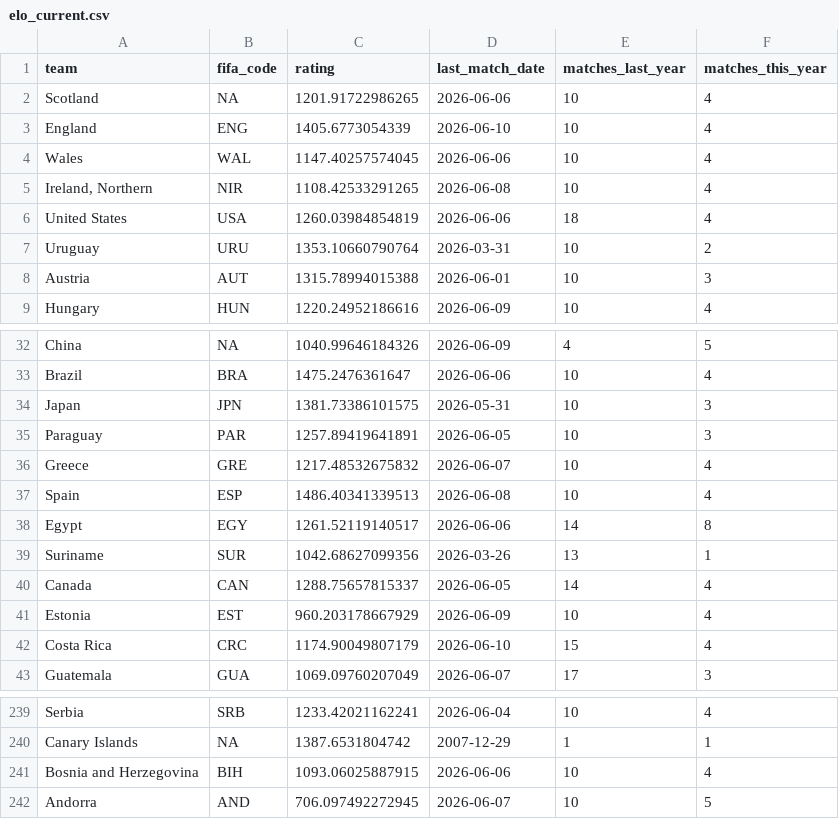
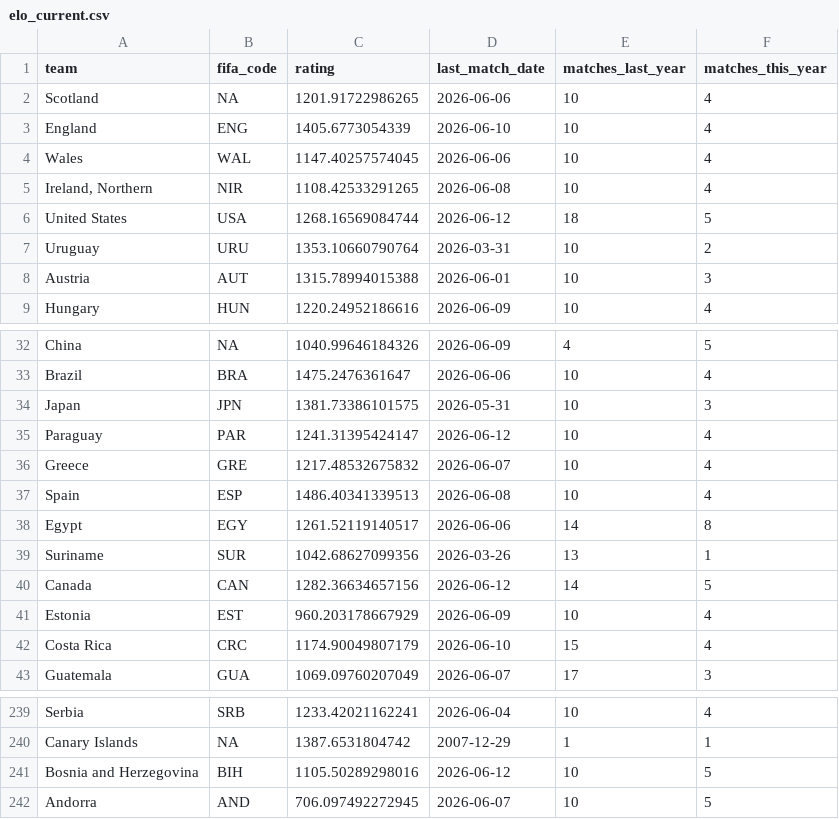
Before and after one commit to DavidZenz/xGelo, a CSV file: data/processed/elo_current.csv, drawn as a sheet; only a part is shown, gaps mark what is left out.

```diff
--- a/data/processed/elo_current.csv
+++ b/data/processed/elo_current.csv
@@ -5,3 +5,3 @@
 "Ireland, Northern","NIR",1108.42533291265,2026-06-08,10,4
-"United States","USA",1260.03984854819,2026-06-06,18,4
+"United States","USA",1268.16569084744,2026-06-12,18,5
 "Uruguay","URU",1353.10660790764,2026-03-31,10,2
@@ -34,3 +34,3 @@
 "Japan","JPN",1381.73386101575,2026-05-31,10,3
-"Paraguay","PAR",1257.89419641891,2026-06-05,10,3
+"Paraguay","PAR",1241.31395424147,2026-06-12,10,4
 "Greece","GRE",1217.48532675832,2026-06-07,10,4
@@ -39,3 +39,3 @@
 "Suriname","SUR",1042.68627099356,2026-03-26,13,1
-"Canada","CAN",1288.75657815337,2026-06-05,14,4
+"Canada","CAN",1282.36634657156,2026-06-12,14,5
 "Estonia","EST",960.203178667929,2026-06-09,10,4
@@ -240,3 +240,3 @@
 "Canary Islands",NA,1387.6531804742,2007-12-29,1,1
-"Bosnia and Herzegovina","BIH",1093.06025887915,2026-06-06,10,4
+"Bosnia and Herzegovina","BIH",1105.50289298016,2026-06-12,10,5
 "Andorra","AND",706.097492272945,2026-06-07,10,5
```
Also changed, not shown: data/raw/transfermarkt/SNAPSHOT-METADATA.csv, outputs/dashboard_100k/worldcup_bracket_paths.csv, 16 other files.
